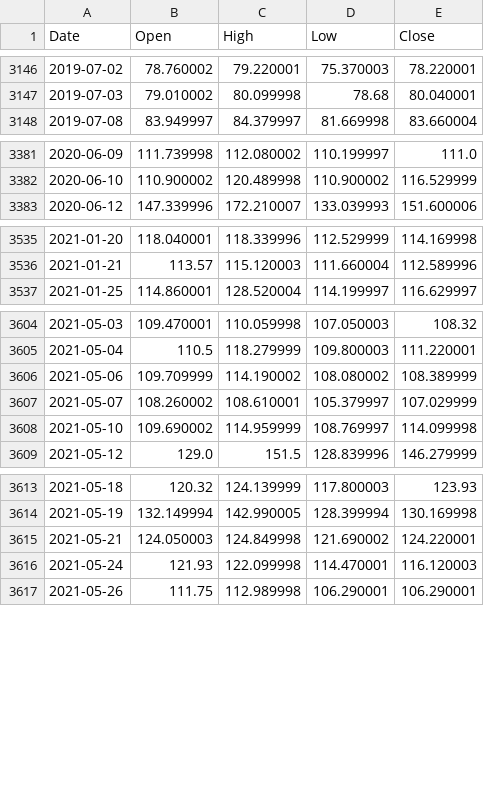
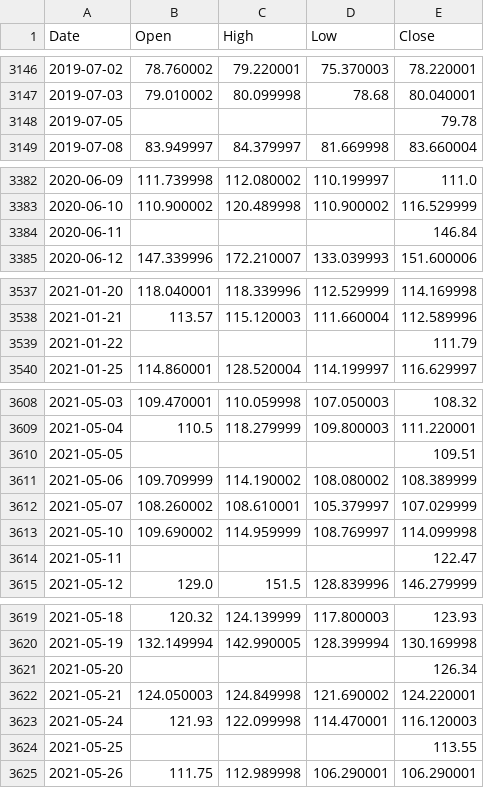
Before and after one commit to celestinnyandwi48-ctrl/MScFE_690_Capstone_Short_VIX, a CSV file: data/raw/VVIX_data.csv, drawn as a sheet; only a part is shown, gaps mark what is left out; the diff covers the shown part only.

Commit message:
Complete VVIX data with eight verified Cboe closes

```diff
--- a/data/raw/VVIX_data.csv
+++ b/data/raw/VVIX_data.csv
@@ -3147,2 +3147,3 @@ Date,Open,High,Low,Close
 2019-07-03,79.010002,80.099998,78.68,80.040001
+2019-07-05,,,,79.78
 2019-07-08,83.949997,84.379997,81.669998,83.660004
@@ -3382,2 +3383,3 @@ Date,Open,High,Low,Close
 2020-06-10,110.900002,120.489998,110.900002,116.529999
+2020-06-11,,,,146.84
 2020-06-12,147.339996,172.210007,133.039993,151.600006
@@ -3536,2 +3538,3 @@ Date,Open,High,Low,Close
 2021-01-21,113.57,115.120003,111.660004,112.589996
+2021-01-22,,,,111.79
 2021-01-25,114.860001,128.520004,114.199997,116.629997
@@ -3605,2 +3609,3 @@ Date,Open,High,Low,Close
 2021-05-04,110.5,118.279999,109.800003,111.220001
+2021-05-05,,,,109.51
 2021-05-06,109.709999,114.190002,108.080002,108.389999
@@ -3608,2 +3613,3 @@ Date,Open,High,Low,Close
 2021-05-10,109.690002,114.959999,108.769997,114.099998
+2021-05-11,,,,122.47
 2021-05-12,129.0,151.5,128.839996,146.279999
@@ -3614,4 +3620,6 @@ Date,Open,High,Low,Close
 2021-05-19,132.149994,142.990005,128.399994,130.169998
+2021-05-20,,,,126.34
 2021-05-21,124.050003,124.849998,121.690002,124.220001
 2021-05-24,121.93,122.099998,114.470001,116.120003
+2021-05-25,,,,113.55
 2021-05-26,111.75,112.989998,106.290001,106.290001
```
Also changed, not shown: 1 added row elsewhere in this file.
